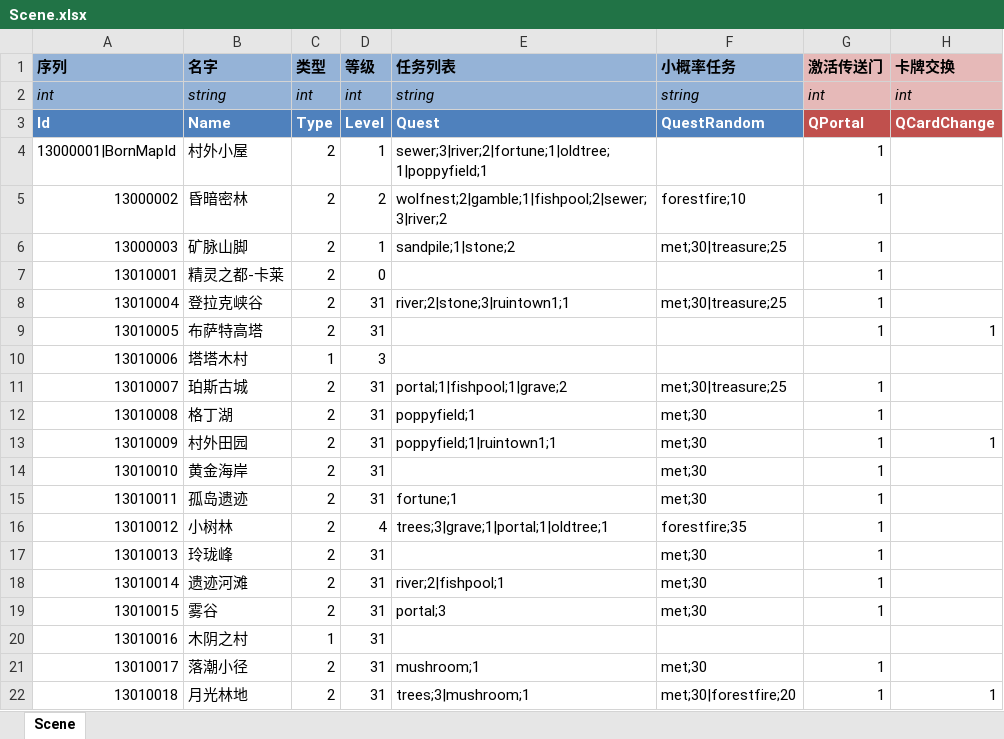
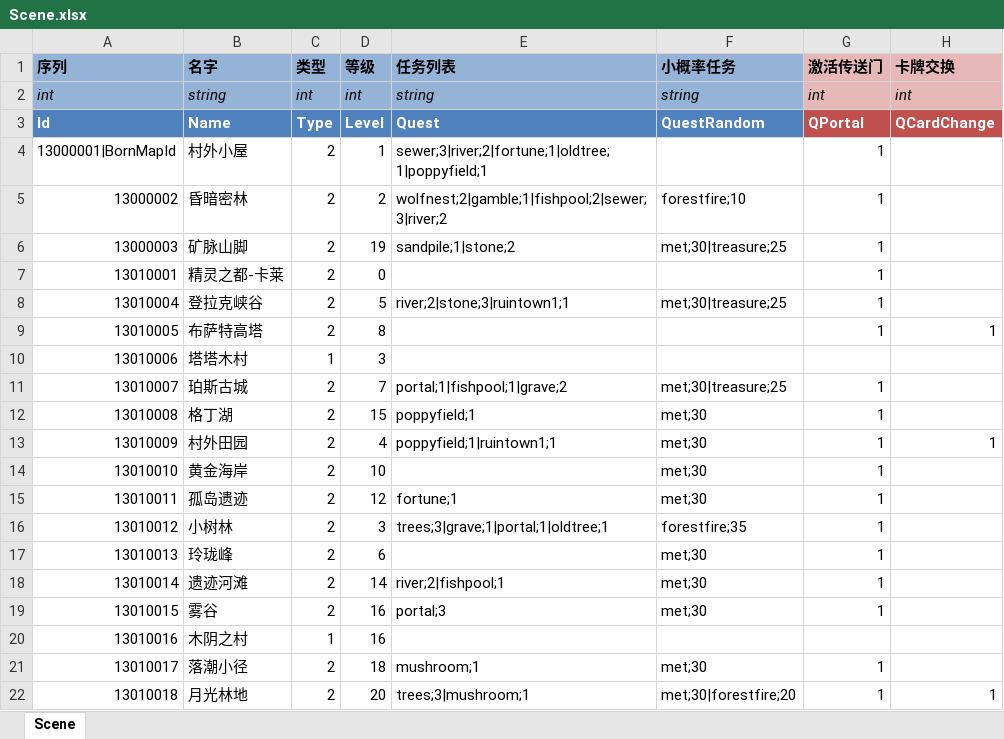
Before and after one commit to realeternia/TOMClassic, an Excel workbook: ConfigData/Xlsx/Scene.xlsx, sheet Scene, drawn as a sheet; only a part is shown; values as stored, in another font and other column widths than the file's, no borders; conditional formats and table styles not drawn; the diff names each change by its address in the sheet, - before the commit and + after, or states it on an @@ line.

```diff
--- a/ConfigData/Xlsx/Scene.xlsx (sheet Scene)
+++ b/ConfigData/Xlsx/Scene.xlsx (sheet Scene)
-D6 (等级): 1
+D6 (等级): 19
-D8 (等级): 31
+D8 (等级): 5
-D9 (等级): 31
+D9 (等级): 8
-D11 (等级): 31
+D11 (等级): 7
-D12 (等级): 31
+D12 (等级): 15
-D13 (等级): 31
+D13 (等级): 4
-D14 (等级): 31
+D14 (等级): 10
-D15 (等级): 31
+D15 (等级): 12
-D16 (等级): 4
+D16 (等级): 3
-D17 (等级): 31
+D17 (等级): 6
-D18 (等级): 31
+D18 (等级): 14
-D19:D20 (等级): 31
+D19:D20 (等级): 16
-D21 (等级): 31
+D21 (等级): 18
-D22 (等级): 31
+D22 (等级): 20
```
Also changed, not shown: ConfigData/Xlsx/Error.xlsx, ConfigData/Xlsx/SceneQuest.xlsx, 5 other files.
